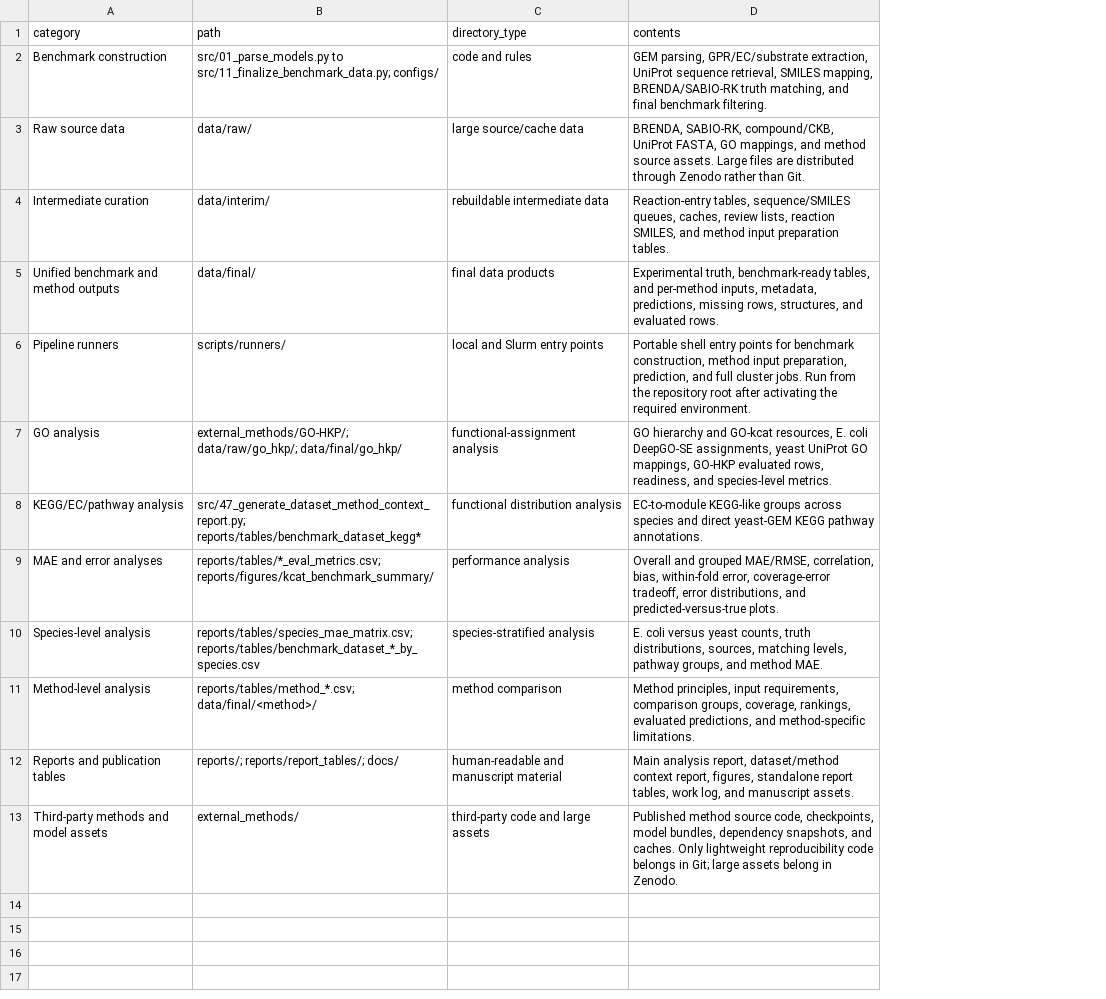
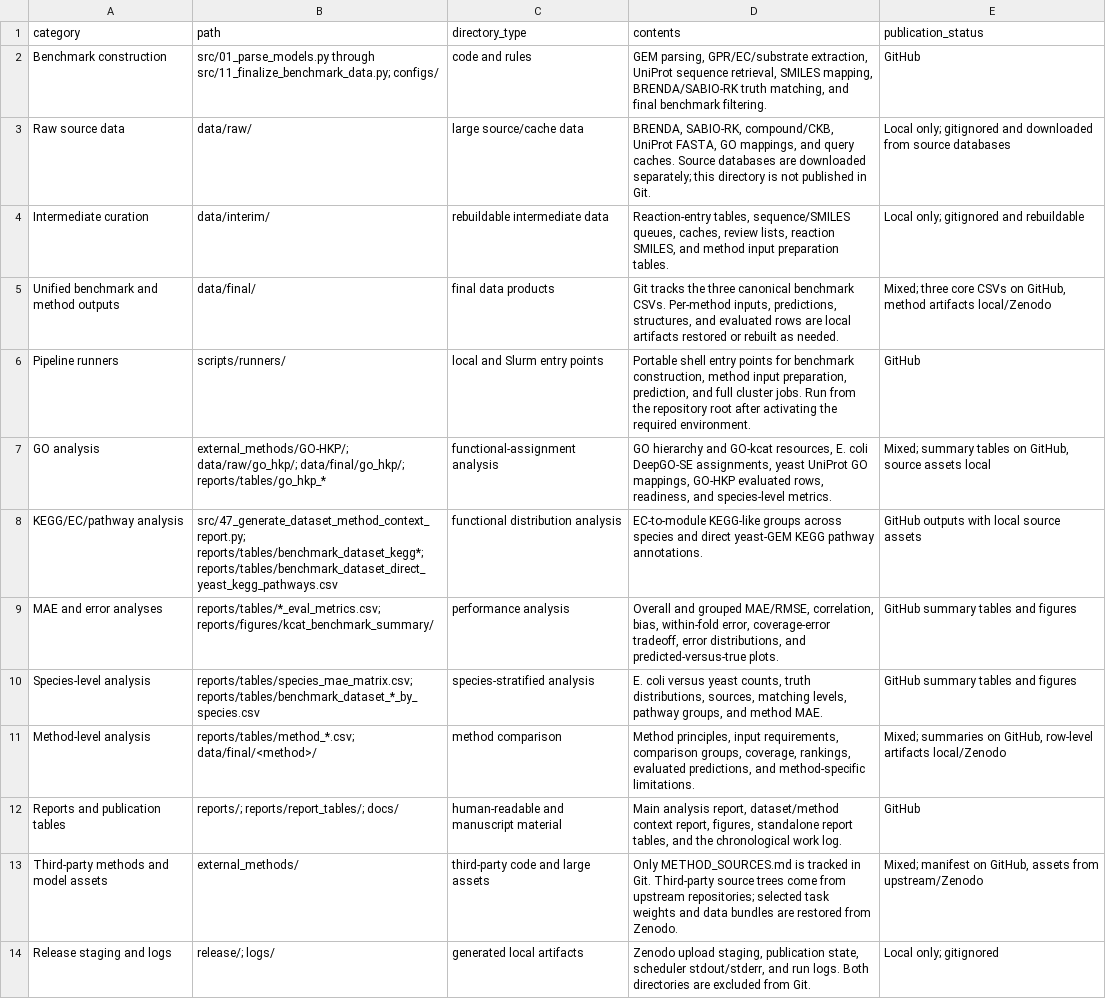
Before and after one commit to dengxiao01/kcat_benchmark_analysis, a CSV file: reports/report_tables/dataset_method_context_report/project_directory_analysis_map.csv, drawn as a sheet; the diff names each change by its address in the sheet, - before the commit and + after, or states it on an @@ line.

Commit message:
docs: correct repository directory map

```diff
--- a/reports/report_tables/dataset_method_context_report/project_directory_analysis_map.csv
+++ b/reports/report_tables/dataset_method_context_report/project_directory_analysis_map.csv
+column E (publication_status), rows 2-13: GitHub | Local only; gitignored and downloaded from source databases | Local only; gitignored and rebuildable | Mixed; three core CSVs on GitHub, method artifacts local/Zenodo | GitHub | Mixed; summary tables on GitHub, source assets local | GitHub outputs with local source assets | GitHub summary tables and figures | GitHub summary tables and figures | Mixed; summaries on GitHub, row-level artifacts local/Zenodo | GitHub | Mixed; manifest on GitHub, assets from upstream/Zenodo
-B2 (path): src/01_parse_models.py to src/11_finalize_benchmark_data.py; configs/
+B2 (path): src/01_parse_models.py through src/11_finalize_benchmark_data.py; configs/
-D3 (contents): …mappings, and method source assets. Large files are distributed through Zenodo rather than Git.
+D3 (contents): …mappings, and query caches. Source databases are downloaded separately; this directory is not published in Git.
-D5 (contents): Experimental truth, benchmark-ready tables, and per-method inputs, metadata, predictions, missing rows, structures, and evaluated rows.
+D5 (contents): Git tracks the three canonical benchmark CSVs. Per-method inputs, predictions, structures, and evaluated rows are local artifacts restored or rebuilt as needed.
-B7 (path): external_methods/GO-HKP/; data/raw/go_hkp/; data/final/go_hkp/
+B7 (path): external_methods/GO-HKP/; data/raw/go_hkp/; data/final/go_hkp/; reports/tables/go_hkp_*
-B8 (path): src/47_generate_dataset_method_context_report.py; reports/tables/benchmark_dataset_kegg*
+B8 (path): src/47_generate_dataset_method_context_report.py; reports/tables/benchmark_dataset_kegg*; reports/tables/benchmark_dataset_direct_yeast_kegg_pathways.csv
-D12 (contents): …report tables, work log, and manuscript assets.
+D12 (contents): …report tables, and the chronological work log.
-D13 (contents): Published method source code, checkpoints, model bundles, dependency snapshots, and caches. Only lightweight reproducibility code belongs in Git; large assets belong in Zenodo.
+D13 (contents): Only METHOD_SOURCES.md is tracked in Git. Third-party source trees come from upstream repositories; selected task weights and data bundles are restored from Zenodo.
+row 14: Release staging and logs | release/; logs/ | generated local artifacts | Zenodo upload staging, publication state, scheduler stdout/stderr, and run logs. Both directories are excluded from Git. | Local only; gitignored
```
Also changed, not shown: reports/tables/project_directory_analysis_map.csv, 5 other files.
